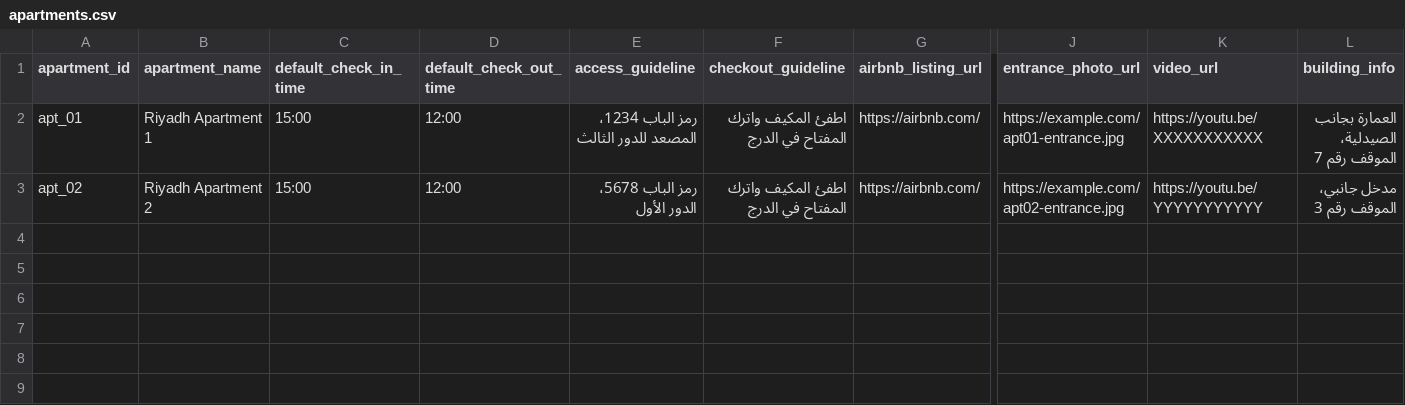
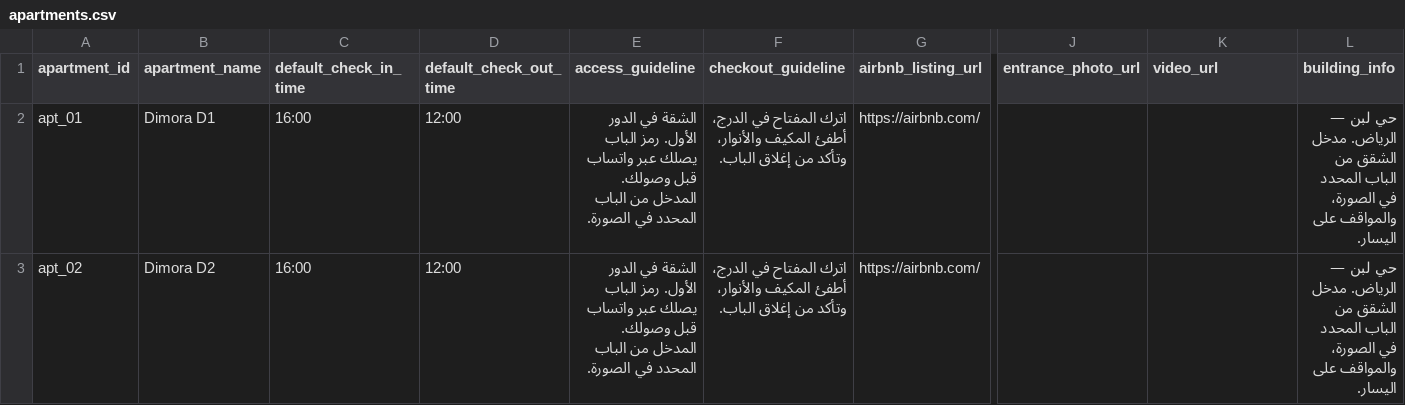
Before and after one commit to akoz20100-blip/automation-projects-separated, a CSV file: 01-apartment-guest-messaging/templates/apartments.csv, drawn as a sheet; only a part is shown, gaps mark what is left out; the diff names each change by its address in the sheet, - before the commit and + after, or states it on an @@ line.

```diff
--- a/01-apartment-guest-messaging/templates/apartments.csv
+++ b/01-apartment-guest-messaging/templates/apartments.csv
-B2 (apartment_name): Riyadh Apartment 1
+B2 (apartment_name): Dimora D1
-C2:C3 (default_check_in_time): 15:00
+C2:C3 (default_check_in_time): 16:00
-E2 (access_guideline): رمز الباب 1234، المصعد للدور الثالث
+E2 (access_guideline): الشقة في الدور الأول. رمز الباب يصلك عبر واتساب قبل وصولك. المدخل من الباب المحدد في الصورة.
-F2:F3 (checkout_guideline): اطفئ المكيف واترك المفتاح في الدرج
+F2:F3 (checkout_guideline): اترك المفتاح في الدرج، أطفئ المكيف والأنوار، وتأكد من إغلاق الباب.
-J2 (entrance_photo_url): https://example.com/apt01-entrance.jpg
+J2 (entrance_photo_url): (empty)
-K2 (video_url): https://youtu.be/XXXXXXXXXXX
+K2 (video_url): (empty)
-L2 (building_info): العمارة بجانب الصيدلية، الموقف رقم 7
+L2 (building_info): حي لبن — الرياض. مدخل الشقق من الباب المحدد في الصورة، والمواقف على اليسار.
-B3 (apartment_name): Riyadh Apartment 2
+B3 (apartment_name): Dimora D2
-E3 (access_guideline): رمز الباب 5678، الدور الأول
+E3 (access_guideline): الشقة في الدور الأول. رمز الباب يصلك عبر واتساب قبل وصولك. المدخل من الباب المحدد في الصورة.
-J3 (entrance_photo_url): https://example.com/apt02-entrance.jpg
+J3 (entrance_photo_url): (empty)
-K3 (video_url): https://youtu.be/YYYYYYYYYYY
+K3 (video_url): (empty)
-L3 (building_info): مدخل جانبي، الموقف رقم 3
+L3 (building_info): حي لبن — الرياض. مدخل الشقق من الباب المحدد في الصورة، والمواقف على اليسار.
```
Also changed, not shown: 4 other files.
